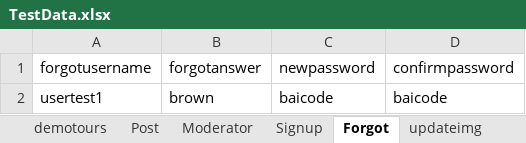
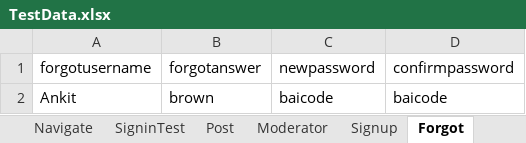
Before and after one commit to ankitkumar143/Testlink, an Excel workbook: Governeye/src/config/TestData.xlsx, sheet Forgot, drawn as a sheet; values as stored, in another font and other column widths than the file's, no borders; the diff names each change by its address in the sheet, - before the commit and + after, or states it on an @@ line.

```diff
--- a/Governeye/src/config/TestData.xlsx (sheet Forgot)
+++ b/Governeye/src/config/TestData.xlsx (sheet Forgot)
-sheet tab: demotours
-A2 (forgotusername): usertest1
+A2 (forgotusername): Ankit
```
Also changed, not shown: sheet changepass, sheet SigninTest, sheet Signup, other sheet tabs, Governeye/bin/config/Core.xlsx, 3 other files.
